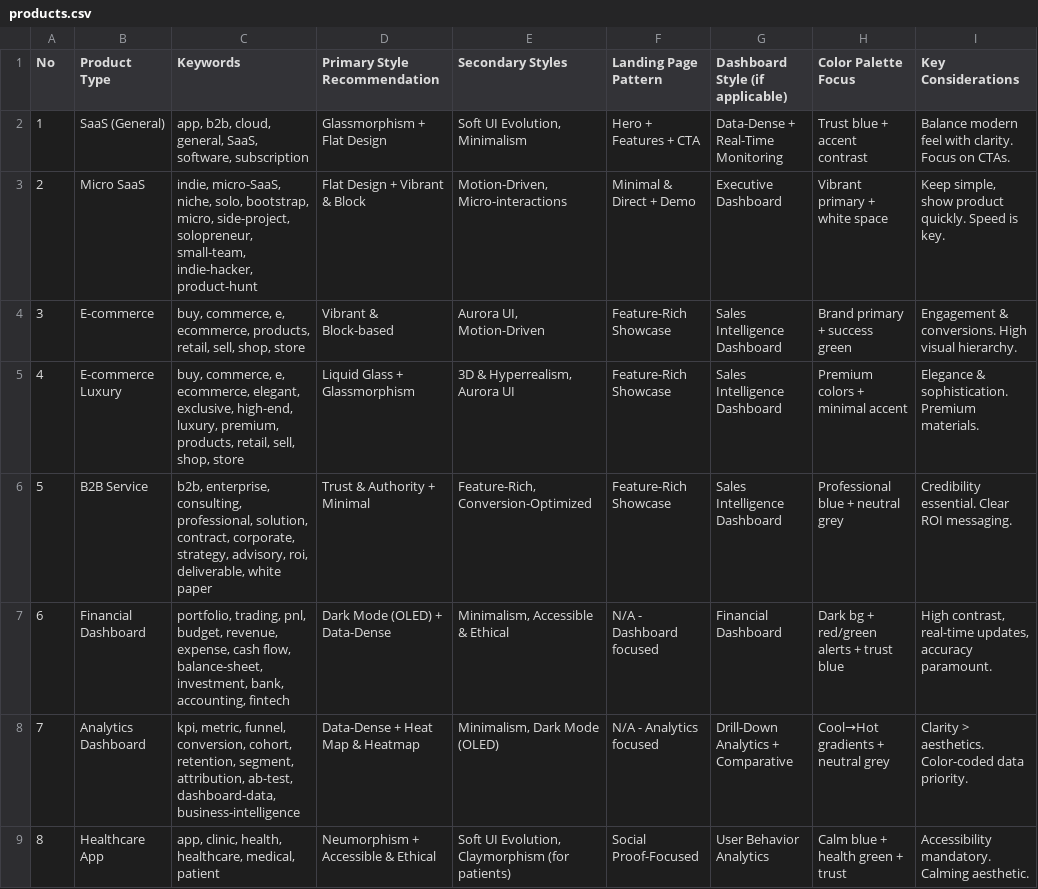
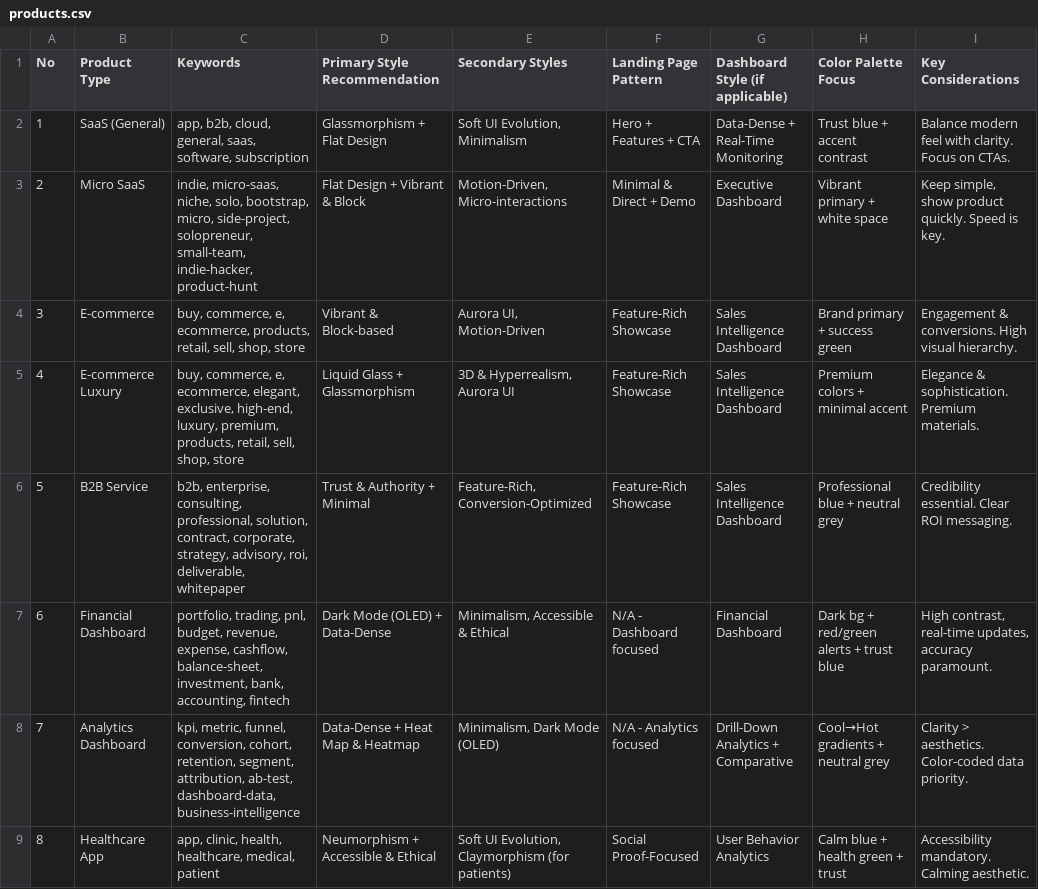
Before and after one commit to DreamHAX444/controller-app, a CSV file: .agents/skills/ui-ux-pro-max/data/products.csv, drawn as a sheet; only a part is shown.

```diff
--- a/.agents/skills/ui-ux-pro-max/data/products.csv
+++ b/.agents/skills/ui-ux-pro-max/data/products.csv
@@ -1,8 +1,8 @@
 No,Product Type,Keywords,Primary Style Recommendation,Secondary Styles,Landing Page Pattern,Dashboard Style (if applicable),Color Palette Focus,Key Considerations
-1,SaaS (General),"app, b2b, cloud, general, SaaS, software, subscription",Glassmorphism + Flat Design,"Soft UI Evolution, Minimalism",Hero + Features + CTA,Data-Dense + Real-Time Monitoring,Trust blue + accent contrast,Balance modern feel with clarity. Focus on CTAs.
-2,Micro SaaS,"indie, micro-SaaS, niche, solo, bootstrap, micro, side-project, solopreneur, small-team, indie-hacker, product-hunt",Flat Design + Vibrant & Block,"Motion-Driven, Micro-interactions",Minimal & Direct + Demo,Executive Dashboard,Vibrant primary + white space,"Keep simple, show product quickly. Speed is key."
+1,SaaS (General),"app, b2b, cloud, general, saas, software, subscription",Glassmorphism + Flat Design,"Soft UI Evolution, Minimalism",Hero + Features + CTA,Data-Dense + Real-Time Monitoring,Trust blue + accent contrast,Balance modern feel with clarity. Focus on CTAs.
+2,Micro SaaS,"indie, micro-saas, niche, solo, bootstrap, micro, side-project, solopreneur, small-team, indie-hacker, product-hunt",Flat Design + Vibrant & Block,"Motion-Driven, Micro-interactions",Minimal & Direct + Demo,Executive Dashboard,Vibrant primary + white space,"Keep simple, show product quickly. Speed is key."
 3,E-commerce,"buy, commerce, e, ecommerce, products, retail, sell, shop, store",Vibrant & Block-based,"Aurora UI, Motion-Driven",Feature-Rich Showcase,Sales Intelligence Dashboard,Brand primary + success green,Engagement & conversions. High visual hierarchy.
 4,E-commerce Luxury,"buy, commerce, e, ecommerce, elegant, exclusive, high-end, luxury, premium, products, retail, sell, shop, store",Liquid Glass + Glassmorphism,"3D & Hyperrealism, Aurora UI",Feature-Rich Showcase,Sales Intelligence Dashboard,Premium colors + minimal accent,Elegance & sophistication. Premium materials.
-5,B2B Service,"b2b, enterprise, consulting, professional, solution, contract, corporate, strategy, advisory, roi, deliverable, white paper",Trust & Authority + Minimal,"Feature-Rich, Conversion-Optimized",Feature-Rich Showcase,Sales Intelligence Dashboard,Professional blue + neutral grey,Credibility essential. Clear ROI messaging.
-6,Financial Dashboard,"portfolio, trading, pnl, budget, revenue, expense, cash flow, balance-sheet, investment, bank, accounting, fintech",Dark Mode (OLED) + Data-Dense,"Minimalism, Accessible & Ethical",N/A - Dashboard focused,Financial Dashboard,Dark bg + red/green alerts + trust blue,"High contrast, real-time updates, accuracy paramount."
+5,B2B Service,"b2b, enterprise, consulting, professional, solution, contract, corporate, strategy, advisory, roi, deliverable, whitepaper",Trust & Authority + Minimal,"Feature-Rich, Conversion-Optimized",Feature-Rich Showcase,Sales Intelligence Dashboard,Professional blue + neutral grey,Credibility essential. Clear ROI messaging.
+6,Financial Dashboard,"portfolio, trading, pnl, budget, revenue, expense, cashflow, balance-sheet, investment, bank, accounting, fintech",Dark Mode (OLED) + Data-Dense,"Minimalism, Accessible & Ethical",N/A - Dashboard focused,Financial Dashboard,Dark bg + red/green alerts + trust blue,"High contrast, real-time updates, accuracy paramount."
 7,Analytics Dashboard,"kpi, metric, funnel, conversion, cohort, retention, segment, attribution, ab-test, dashboard-data, business-intelligence",Data-Dense + Heat Map & Heatmap,"Minimalism, Dark Mode (OLED)",N/A - Analytics focused,Drill-Down Analytics + Comparative,Cool→Hot gradients + neutral grey,Clarity > aesthetics. Color-coded data priority.
```
Also changed, not shown: 25 other files.
